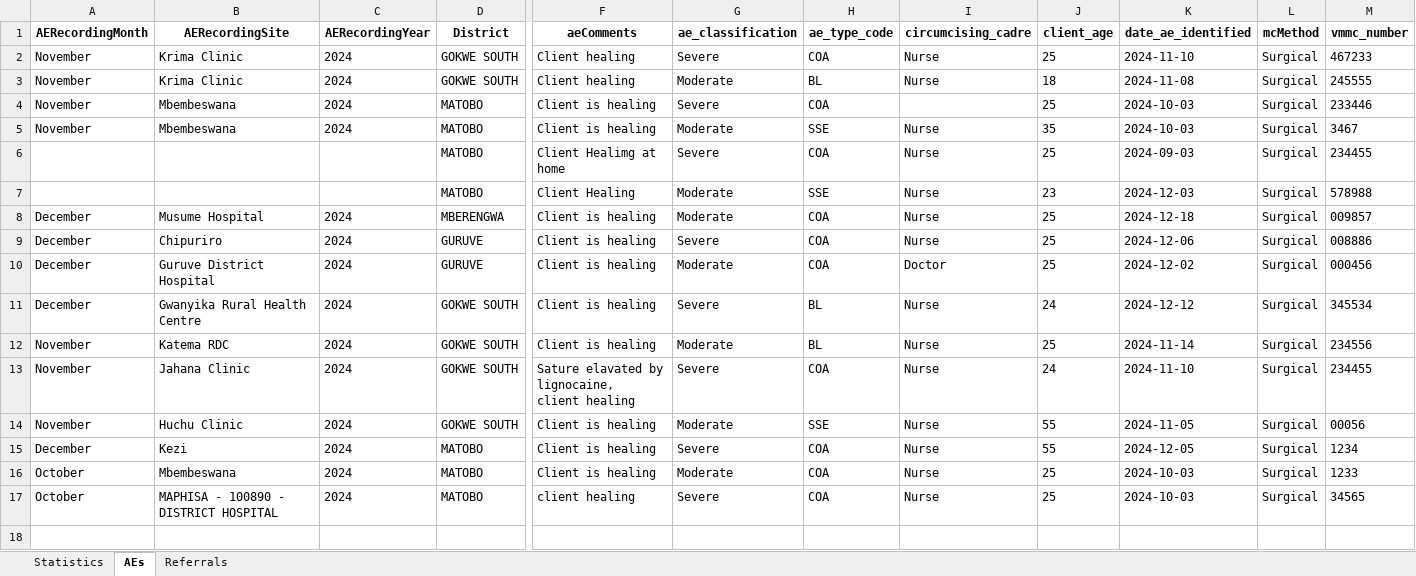
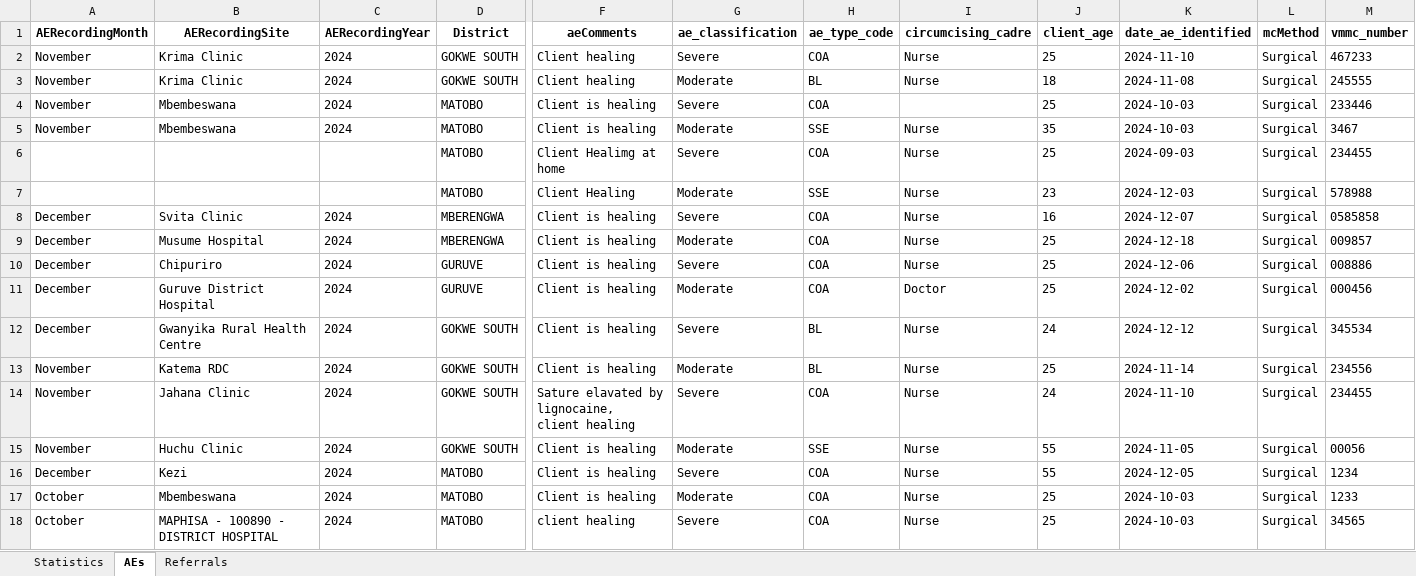
Before and after one commit to ashleymutenha/zazic-commcareManipulation, an Excel workbook: data.xlsx, sheet AEs, drawn as a sheet; only a part is shown, gaps mark what is left out; values as stored, in another font and other column widths than the file's, no borders; rows hold the shown columns only; the diff names each change by its address in the sheet, - before the commit and + after, or states it on an @@ line.

```diff
--- a/data.xlsx (sheet AEs)
+++ b/data.xlsx (sheet AEs)
+row 8: December | Svita Clinic | 2024 | MBERENGWA | Client is healing | Severe | COA | Nurse | 16 | 2024-12-07 | Surgical | 0585858
```
Also changed, not shown: sheet Statistics, sheet Referrals, test.xlsx, 3 other files.
